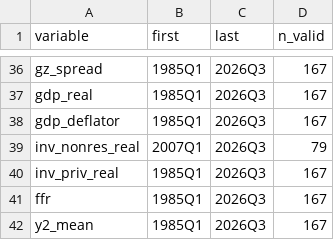
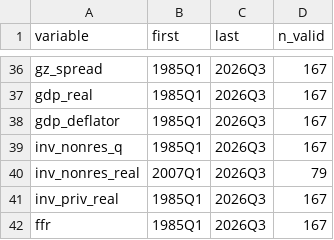
Before and after one commit to alopezlamata-glitch/research-desk, a CSV file: papers/p01-liquidity/data/clean/coverage.csv, drawn as a sheet; only a part is shown, gaps mark what is left out; the shorter side is filled out with more unchanged rows; the diff names each change by its address in the sheet, - before the commit and + after, or states it on an @@ line.

```diff
--- a/papers/p01-liquidity/data/clean/coverage.csv
+++ b/papers/p01-liquidity/data/clean/coverage.csv
+row 39: inv_nonres_q | 1985Q1 | 2026Q3 | 167
```
Also changed, not shown: datalake/MANIFEST.csv, papers/p01-liquidity/data/raw/MANIFEST.csv, 9 other files.
